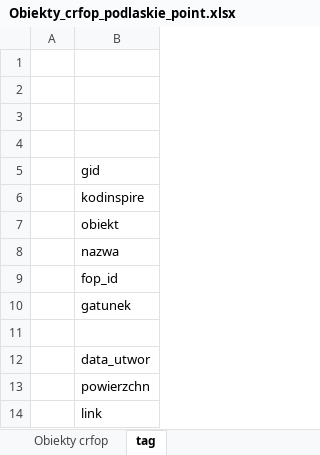
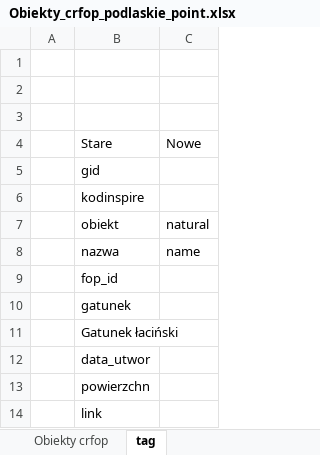
Before and after one commit to openstreetmap-polska/CRFOP, an Excel workbook: dane/Obiekty_crfop_podlaskie_point.xlsx, sheet tag, drawn as a sheet; values as stored, in another font and other column widths than the file's, no borders; the diff names each change by its address in the sheet, - before the commit and + after, or states it on an @@ line.

```diff
--- a/dane/Obiekty_crfop_podlaskie_point.xlsx (sheet tag)
+++ b/dane/Obiekty_crfop_podlaskie_point.xlsx (sheet tag)
+column C, rows 4-8: Nowe |  |  | natural | name
-row 4: (empty)
+row 4:  | Stare | Nowe
-B11: (empty)
+B11: Gatunek łaciński
```
Also changed, not shown: sheet Obiekty crfop, other sheet tabs.
